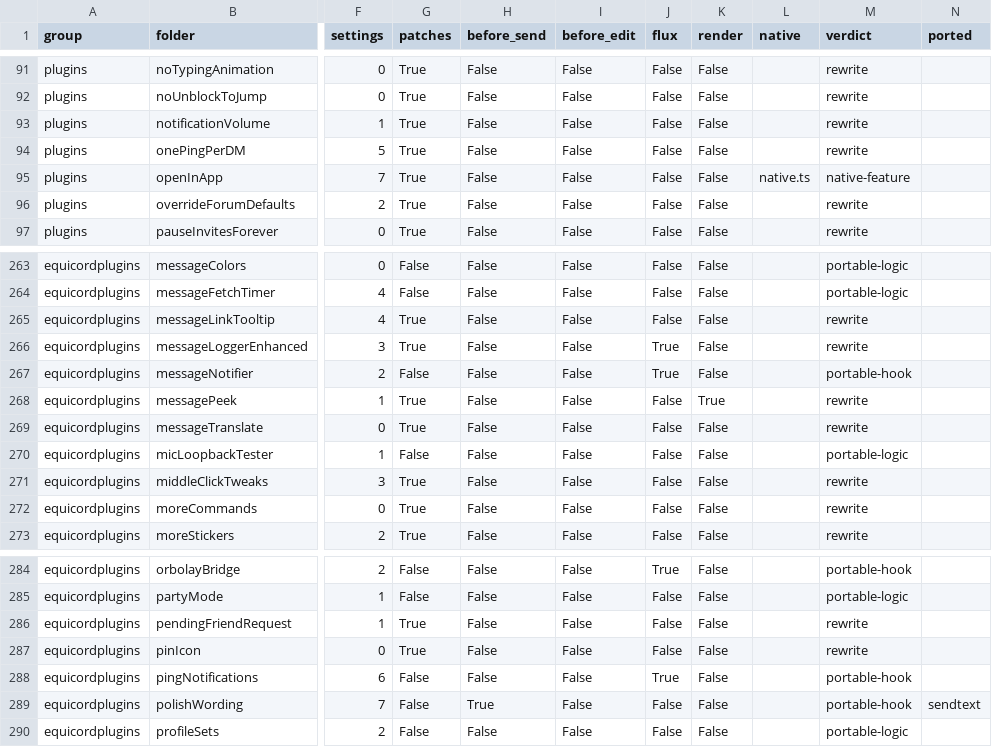
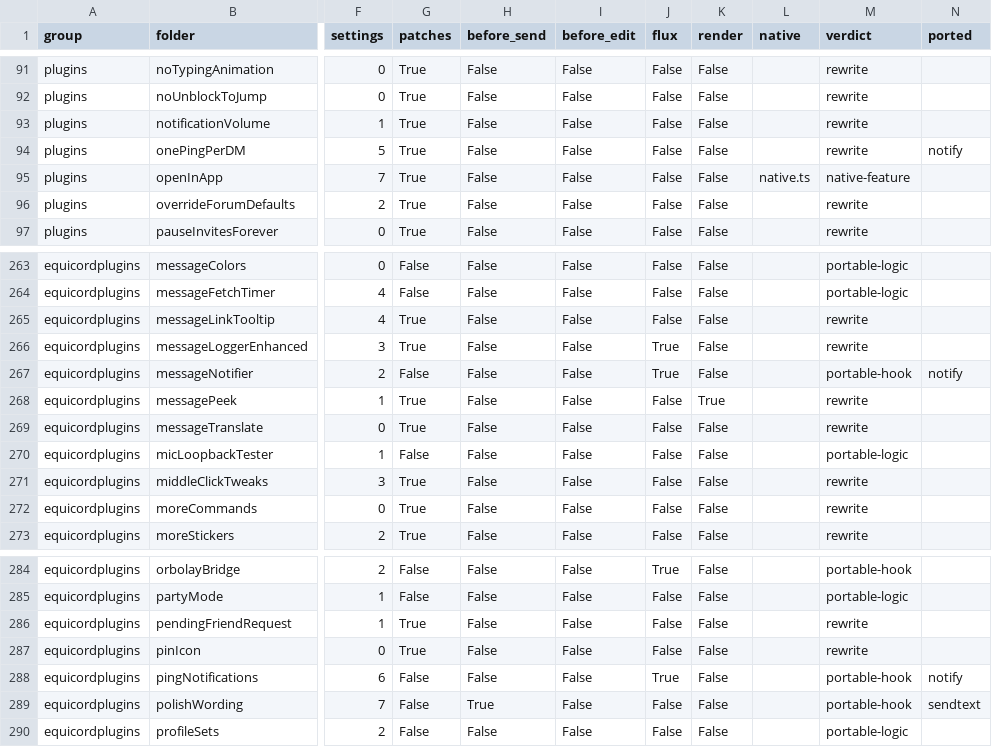
Before and after one commit to x2b1/tesktop-rust, a CSV file: docs/testcord-inventory.csv, drawn as a sheet; only a part is shown, gaps mark what is left out; the diff names each change by its address in the sheet, - before the commit and + after, or states it on an @@ line.

Commit message:
feat(plugins): notification ports and their host hook
Plugins can now say what the client should announce for a message. The host
builds the facts a port cannot see on its own — the channel's guild, whether
the message names the owner, whether it is the oldest of an unread run, and
whether the owner is reading that conversation — and the registry folds every
active port's opinion into one decision. Any port may silence the alert, and
any port may add a toast the app would not have raised on its own.

Three ports. PingNotifications follows TestCord's defaults: in servers only a
direct mention pings, while friends and direct messages opt back in.
OnePingPerDM pings once per run of unread direct messages, at the oldest,
with its scope, mention and ignore-list rules. MessageNotifier adds a toast for
the listed people without touching the app's own alert.

A fresh install now configures every port from the defaults it declares, the
way TestCord does, instead of leaving each one at its zero value.

Verified: cargo test -p tesktop-plugins (107), cargo test -p ui --lib (381),
focused clippy clean, cargo check -p serein --locked, cargo fmt clean.

```diff
--- a/docs/testcord-inventory.csv
+++ b/docs/testcord-inventory.csv
-N94 (ported): (empty)
+N94 (ported): notify
-N267 (ported): (empty)
+N267 (ported): notify
-N288 (ported): (empty)
+N288 (ported): notify
```
Also changed, not shown: 9 other files.
